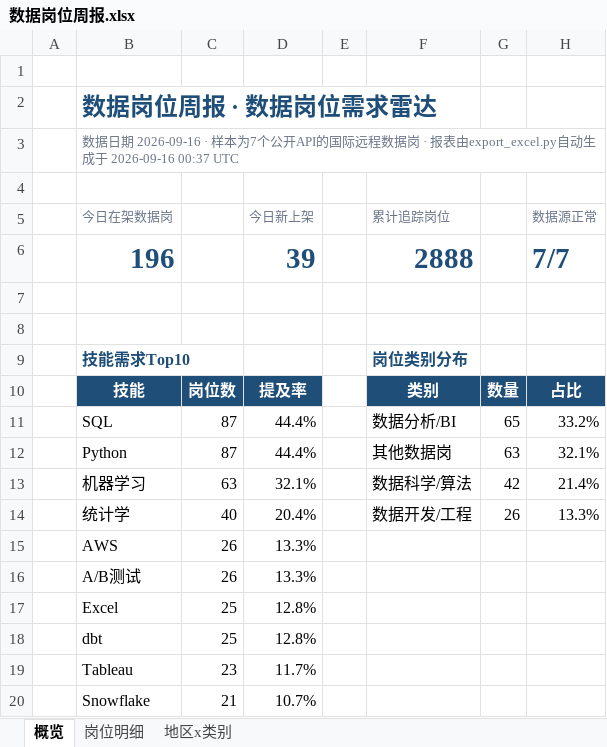
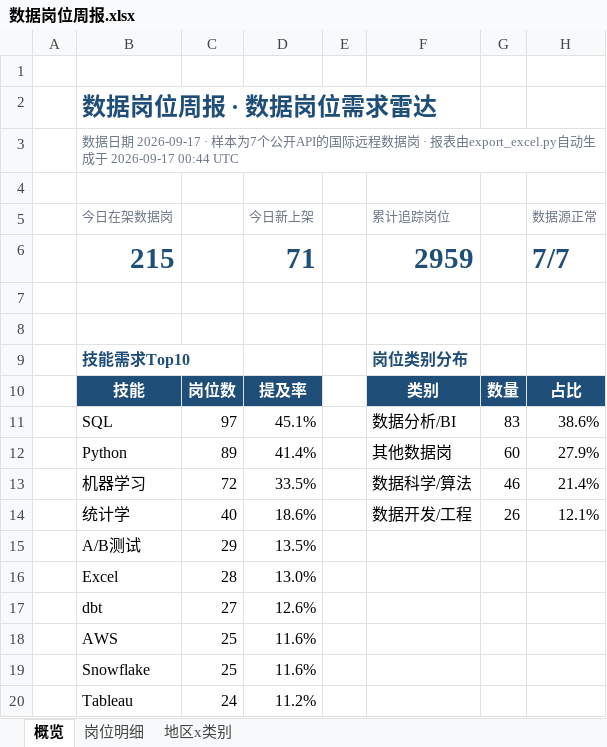
Before and after one commit to EGG-ZERO/da-job-radar, an Excel workbook: reports/数据岗位周报.xlsx, sheet 概览, drawn as a sheet; values as stored, in another font and other column widths than the file's, no borders; charts and pictures and conditional formats not drawn; removed rows and columns are numbered as before the commit, all else as after; the diff names each change by its address in the sheet, - before the commit and + after, or states it on an @@ line.

```diff
--- a/reports/数据岗位周报.xlsx (sheet 概览)
+++ b/reports/数据岗位周报.xlsx (sheet 概览)
-B3 (今日在架数据岗): …据日期 2026-09-16 · 样本为7个公开API的国际远程数据岗 · 报表由export_excel.py自动生成于 2026-09-16 00:37 UTC
+B3 (今日在架数据岗): …据日期 2026-09-17 · 样本为7个公开API的国际远程数据岗 · 报表由export_excel.py自动生成于 2026-09-17 00:44 UTC
-row 6:  | 196 |  | 39 |  | 2888 |  | 7/7
+row 6:  | 215 |  | 71 |  | 2959 |  | 7/7
-C11: 87
+C11: 97
-D11 (今日新上架): 44.4%
+D11 (今日新上架): 45.1%
-G11: 65
+G11: 83
-H11 (数据源正常): 33.2%
+H11 (数据源正常): 38.6%
-C12: 87
+C12: 89
-D12 (今日新上架): 44.4%
+D12 (今日新上架): 41.4%
-G12: 63
+G12: 60
-H12 (数据源正常): 32.1%
+H12 (数据源正常): 27.9%
-C13: 63
+C13: 72
-D13 (今日新上架): 32.1%
+D13 (今日新上架): 33.5%
-G13: 42
+G13: 46
-D14 (今日新上架): 20.4%
+D14 (今日新上架): 18.6%
-H14 (数据源正常): 13.3%
+H14 (数据源正常): 12.1%
-row 15:  | AWS | 26 | 13.3%
-C15: 26
+C15: 29
-D15 (今日新上架): 13.3%
+D15 (今日新上架): 13.5%
-C16: 25
+C16: 28
-D16 (今日新上架): 12.8%
+D16 (今日新上架): 13.0%
-C17: 25
+C17: 27
-D17 (今日新上架): 12.8%
+D17 (今日新上架): 12.6%
-row 19:  | Tableau | 23 | 11.7%
+row 18:  | AWS | 25 | 11.6%
-C19: 21
+C19: 25
-D19 (今日新上架): 10.7%
+D19 (今日新上架): 11.6%
+row 20:  | Tableau | 24 | 11.2%
```
Also changed, not shown: sheet 岗位明细, sheet 地区x类别, 5 other files.
